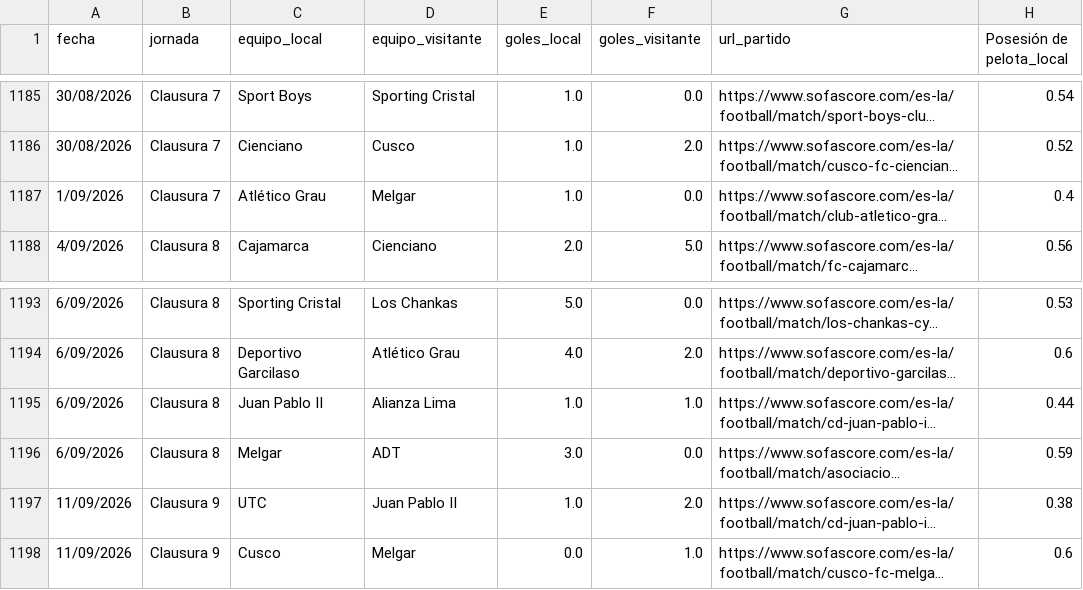
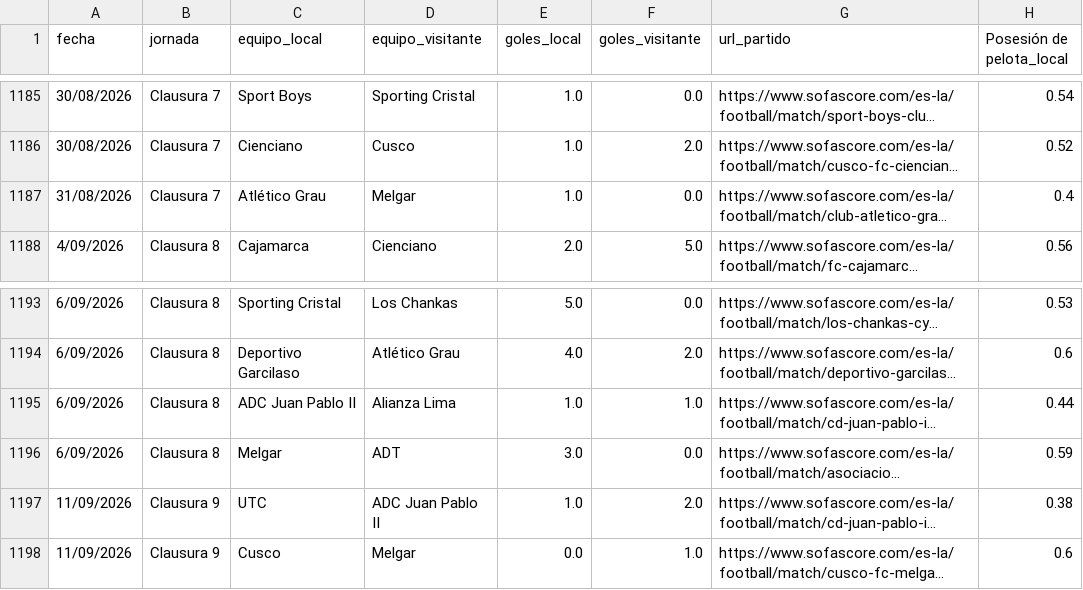
Before and after one commit to iJoseAntonio/ligas_futbol_predictor, a CSV file: back/data/bd_liga1.csv, drawn as a sheet; only a part is shown, gaps mark what is left out; long unchanged cells end in …; the diff names each change by its address in the sheet, - before the commit and + after, or states it on an @@ line.

Commit message:
fix: Corregir mas instancias de 'Juan Pablo II' y desfase de fecha en Atletico Grau vs Melgar

```diff
--- a/back/data/bd_liga1.csv
+++ b/back/data/bd_liga1.csv
-A1187 (fecha): 1/09/2026
+A1187 (fecha): 31/08/2026
-C1195 (equipo_local): Juan Pablo II
+C1195 (equipo_local): ADC Juan Pablo II
-D1197 (equipo_visitante): Juan Pablo II
+D1197 (equipo_visitante): ADC Juan Pablo II
```
Also changed, not shown: 1 other file.
